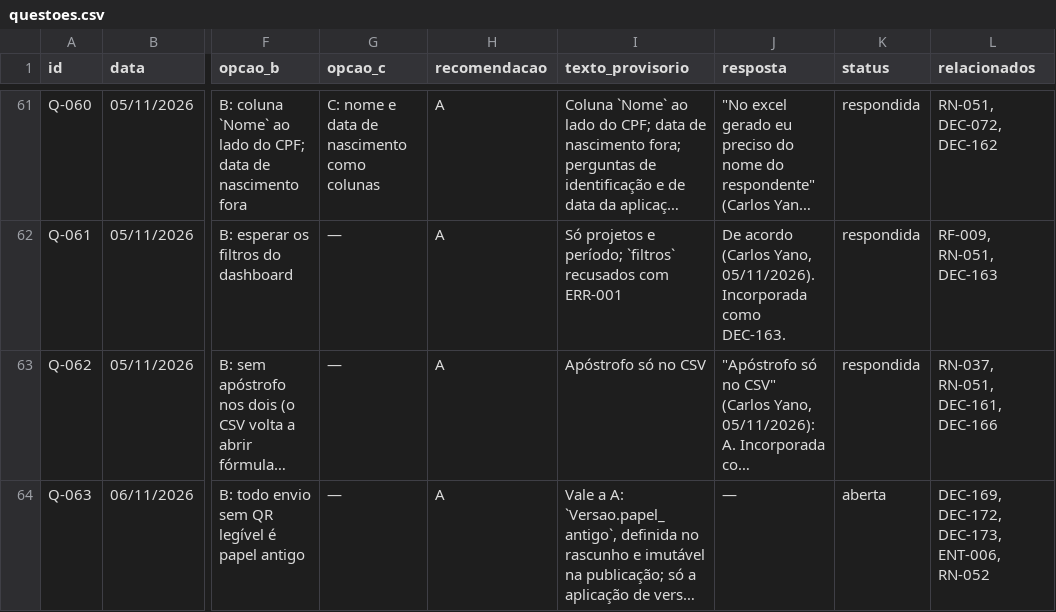
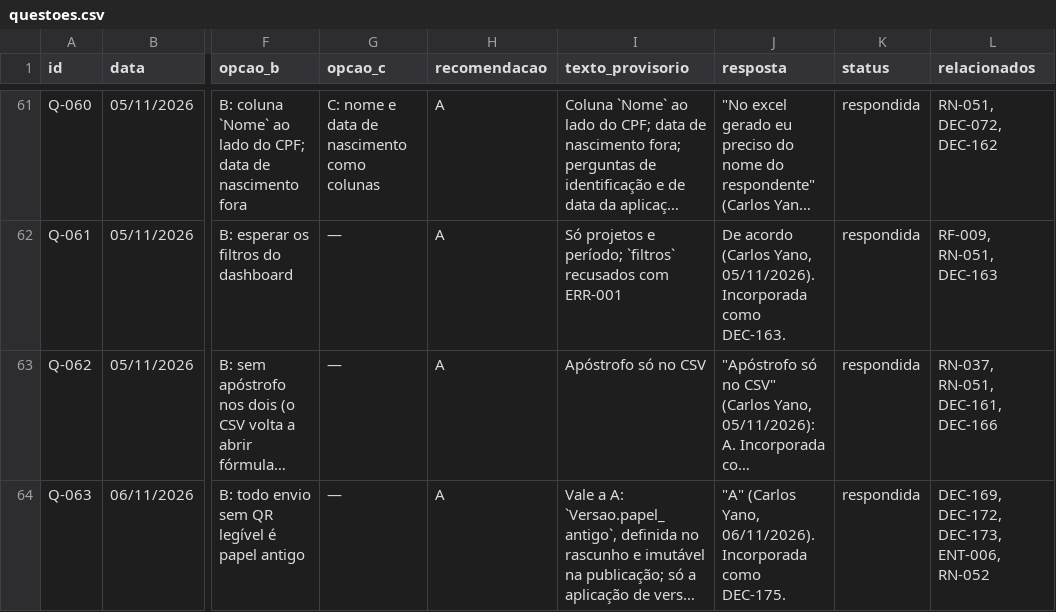
Before and after one commit to carlosyano/MinhaPesquisa, a CSV file: registros/questoes.csv, drawn as a sheet; only a part is shown, gaps mark what is left out; long unchanged cells end in …; the diff covers the shown part only; the diff names each change by its address in the sheet, - before the commit and + after, or states it on an @@ line.

```diff
--- a/registros/questoes.csv
+++ b/registros/questoes.csv
-J64 (resposta): —
+J64 (resposta): "A" (Carlos Yano, 06/11/2026). Incorporada como DEC-175.
-K64 (status): aberta
+K64 (status): respondida
```
Also changed, not shown: 4 edited cells elsewhere in this file, registros/controle_mudancas.csv, registros/dicionario_dados.csv, 5 other files.
